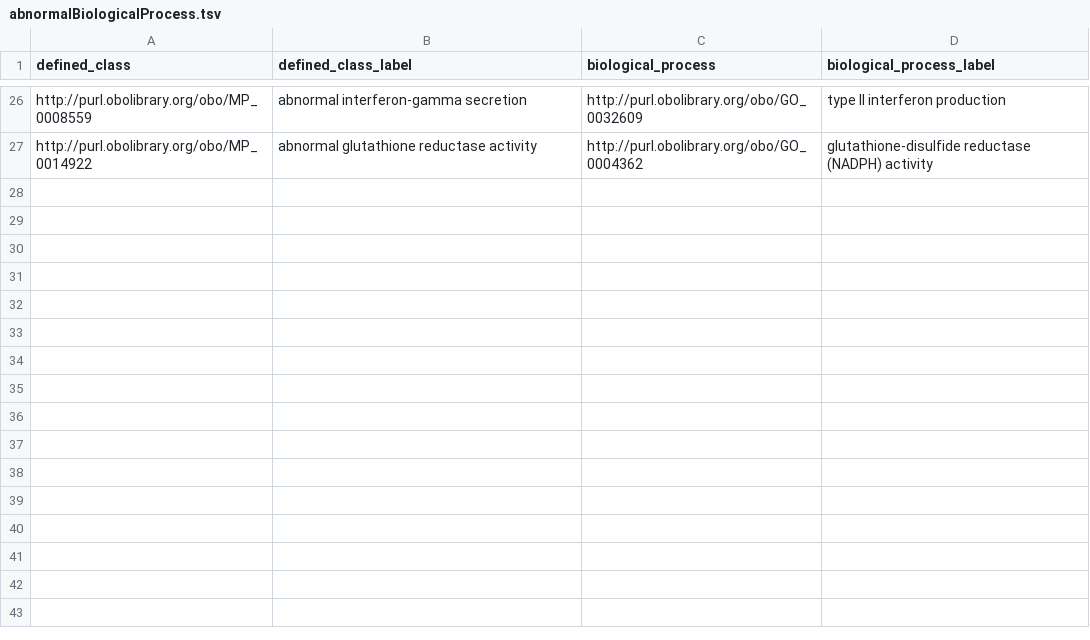
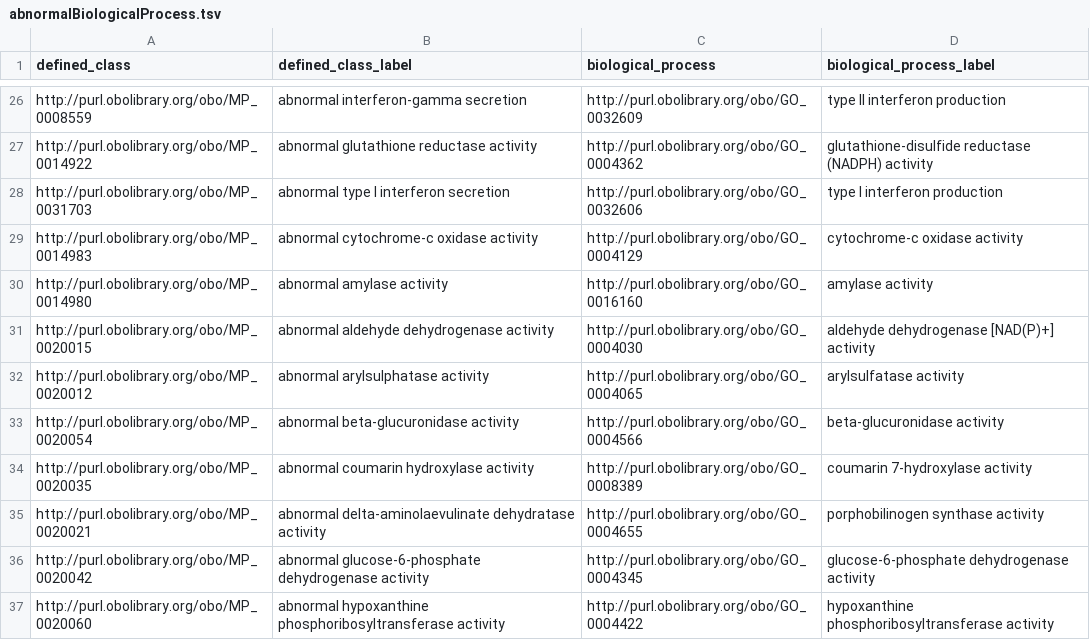
Before and after one commit to mgijax/mammalian-phenotype-ontology, a TSV file: src/patterns/data/default/abnormalBiologicalProcess.tsv, drawn as a sheet; only a part is shown, gaps mark what is left out.

```diff
--- a/src/patterns/data/default/abnormalBiologicalProcess.tsv
+++ b/src/patterns/data/default/abnormalBiologicalProcess.tsv
@@ -27 +27,11 @@ http://purl.obolibrary.org/obo/MP_0008559	abnormal interferon-gamma secretion	ht
 http://purl.obolibrary.org/obo/MP_0014922	abnormal glutathione reductase activity	http://purl.obolibrary.org/obo/GO_0004362	glutathione-disulfide reductase (NADPH) activity
+http://purl.obolibrary.org/obo/MP_0031703	abnormal type I interferon secretion	http://purl.obolibrary.org/obo/GO_0032606	type I interferon production
+http://purl.obolibrary.org/obo/MP_0014983	abnormal cytochrome-c oxidase activity	http://purl.obolibrary.org/obo/GO_0004129	cytochrome-c oxidase activity
+http://purl.obolibrary.org/obo/MP_0014980	abnormal amylase activity	http://purl.obolibrary.org/obo/GO_0016160	amylase activity
+http://purl.obolibrary.org/obo/MP_0020015	abnormal aldehyde dehydrogenase activity	http://purl.obolibrary.org/obo/GO_0004030	aldehyde dehydrogenase [NAD(P)+] activity
+http://purl.obolibrary.org/obo/MP_0020012	abnormal arylsulphatase activity	http://purl.obolibrary.org/obo/GO_0004065	arylsulfatase activity
+http://purl.obolibrary.org/obo/MP_0020054	abnormal beta-glucuronidase activity	http://purl.obolibrary.org/obo/GO_0004566	beta-glucuronidase activity
+http://purl.obolibrary.org/obo/MP_0020035	abnormal coumarin hydroxylase activity	http://purl.obolibrary.org/obo/GO_0008389	coumarin 7-hydroxylase activity
+http://purl.obolibrary.org/obo/MP_0020021	abnormal delta-aminolaevulinate dehydratase activity	http://purl.obolibrary.org/obo/GO_0004655	porphobilinogen synthase activity
+http://purl.obolibrary.org/obo/MP_0020042	abnormal glucose-6-phosphate dehydrogenase activity	http://purl.obolibrary.org/obo/GO_0004345	glucose-6-phosphate dehydrogenase activity
+http://purl.obolibrary.org/obo/MP_0020060	abnormal hypoxanthine phosphoribosyltransferase activity	http://purl.obolibrary.org/obo/GO_0004422	hypoxanthine phosphoribosyltransferase activity
```
Also changed, not shown: src/patterns/data/default/abnormallyDecreasedQualityOfBiologicalProcess.tsv, src/patterns/data/default/abnormallyIncreasedQualityOfBiologicalProcess.tsv.
